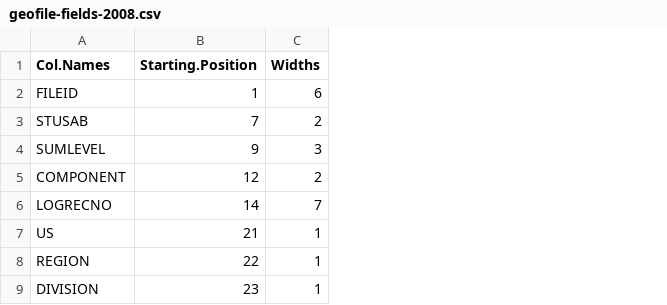
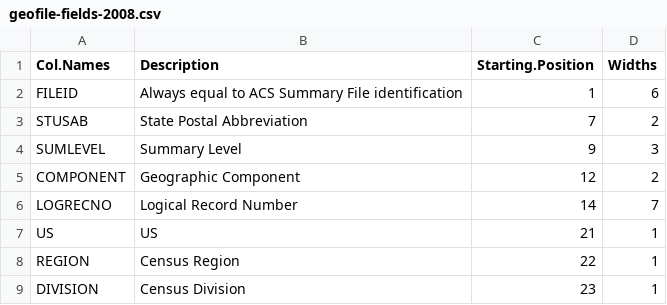
Before and after one commit to chapinhall/acs-shop-cook-serve, a CSV file: data/prepped-data/geofile-fields-2008.csv, drawn as a sheet; only a part is shown; the diff names each change by its address in the sheet, - before the commit and + after, or states it on an @@ line.

```diff
--- a/data/prepped-data/geofile-fields-2008.csv
+++ b/data/prepped-data/geofile-fields-2008.csv
+column B (Description), rows 2-9: Always equal to ACS Summary File identification | State Postal Abbreviation | Summary Level | Geographic Component | Logical Record Number | US | Census Region | Census Division
```
Also changed, not shown: data/prepped-data/geofile-fields-2009.csv, 5 other files.
